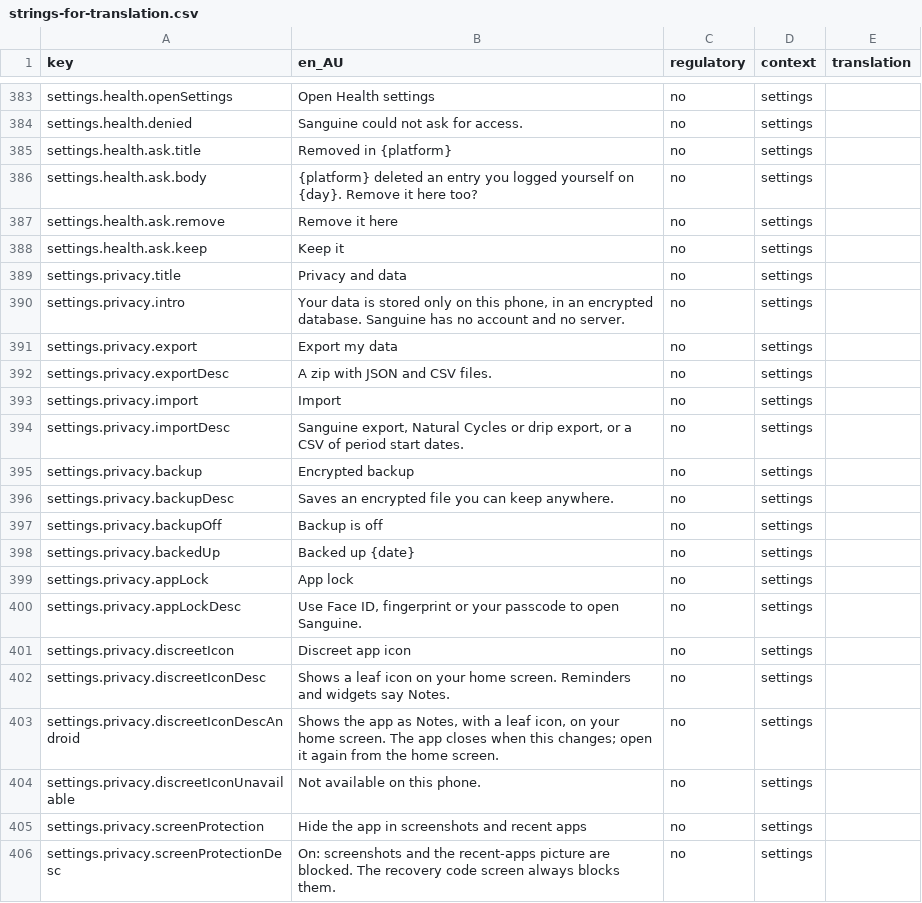
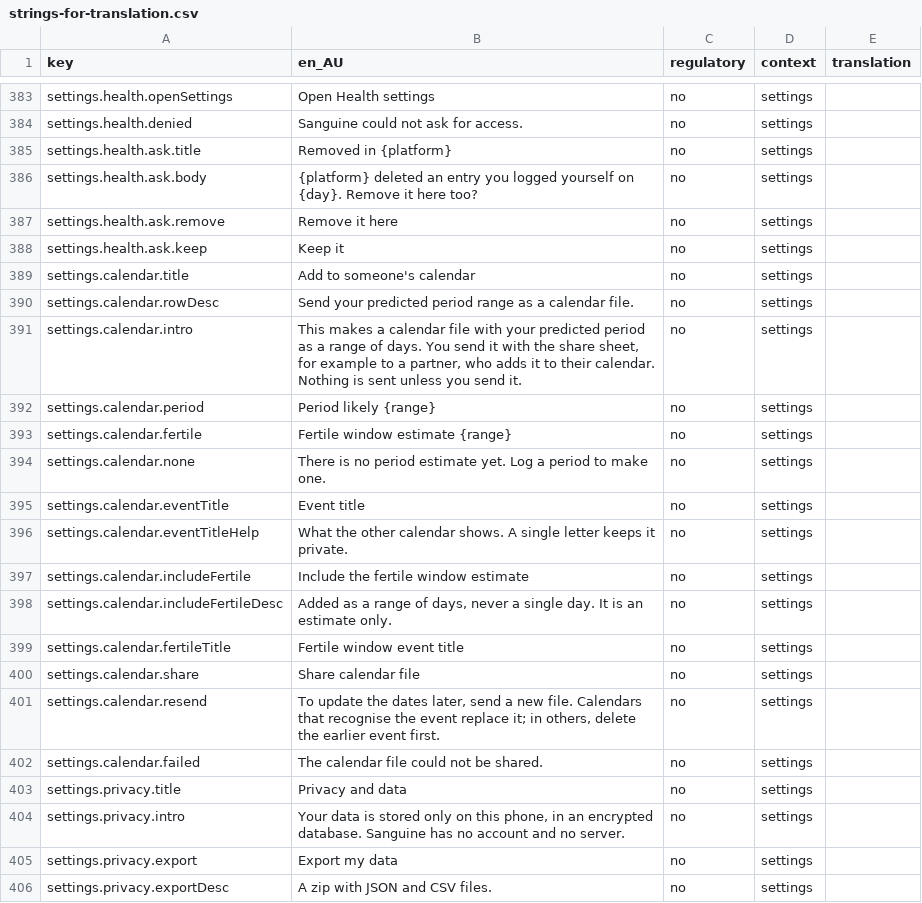
Before and after one commit to Amnesthesia/sanguine, a CSV file: docs/i18n/strings-for-translation.csv, drawn as a sheet; only a part is shown, gaps mark what is left out; the shorter side is filled out with more unchanged rows; the diff names each change by its address in the sheet, - before the commit and + after, or states it on an @@ line.

```diff
--- a/docs/i18n/strings-for-translation.csv
+++ b/docs/i18n/strings-for-translation.csv
+row 389: settings.calendar.title | Add to someone's calendar | no | settings
+row 390: settings.calendar.rowDesc | Send your predicted period range as a calendar file. | no | settings
+row 391: settings.calendar.intro | This makes a calendar file with your predicted period as a range of days. You send it with the share sheet, for example to a partner, who adds it to their calendar. Nothing is sent unless you send it. | no | settings
+row 392: settings.calendar.period | Period likely {range} | no | settings
+row 393: settings.calendar.fertile | Fertile window estimate {range} | no | settings
+row 394: settings.calendar.none | There is no period estimate yet. Log a period to make one. | no | settings
+row 395: settings.calendar.eventTitle | Event title | no | settings
+row 396: settings.calendar.eventTitleHelp | What the other calendar shows. A single letter keeps it private. | no | settings
+row 397: settings.calendar.includeFertile | Include the fertile window estimate | no | settings
+row 398: settings.calendar.includeFertileDesc | Added as a range of days, never a single day. It is an estimate only. | no | settings
+row 399: settings.calendar.fertileTitle | Fertile window event title | no | settings
+row 400: settings.calendar.share | Share calendar file | no | settings
+row 401: settings.calendar.resend | To update the dates later, send a new file. Calendars that recognise the event replace it; in others, delete the earlier event first. | no | settings
+row 402: settings.calendar.failed | The calendar file could not be shared. | no | settings
```
Also changed, not shown: 17 other files.
